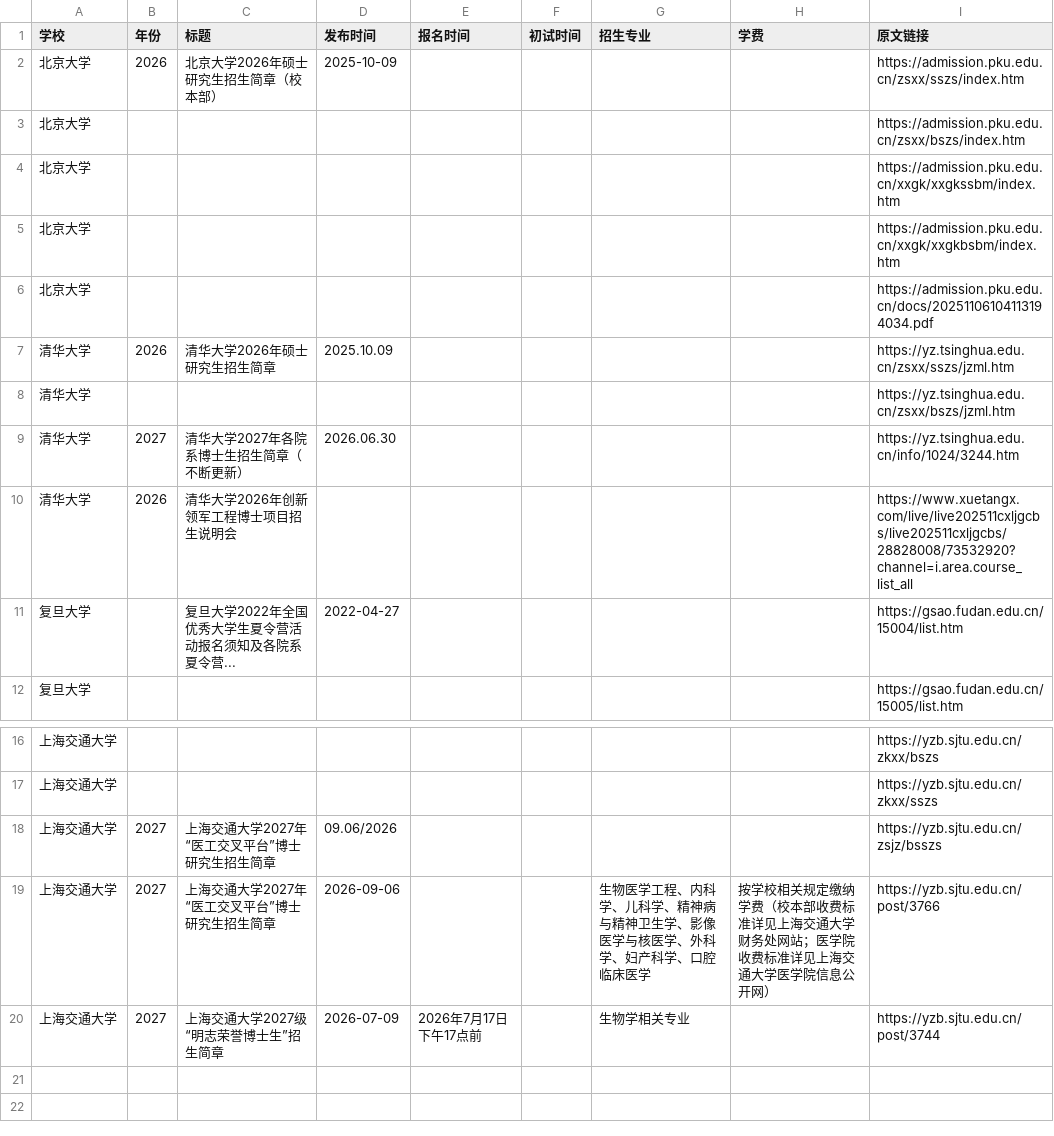
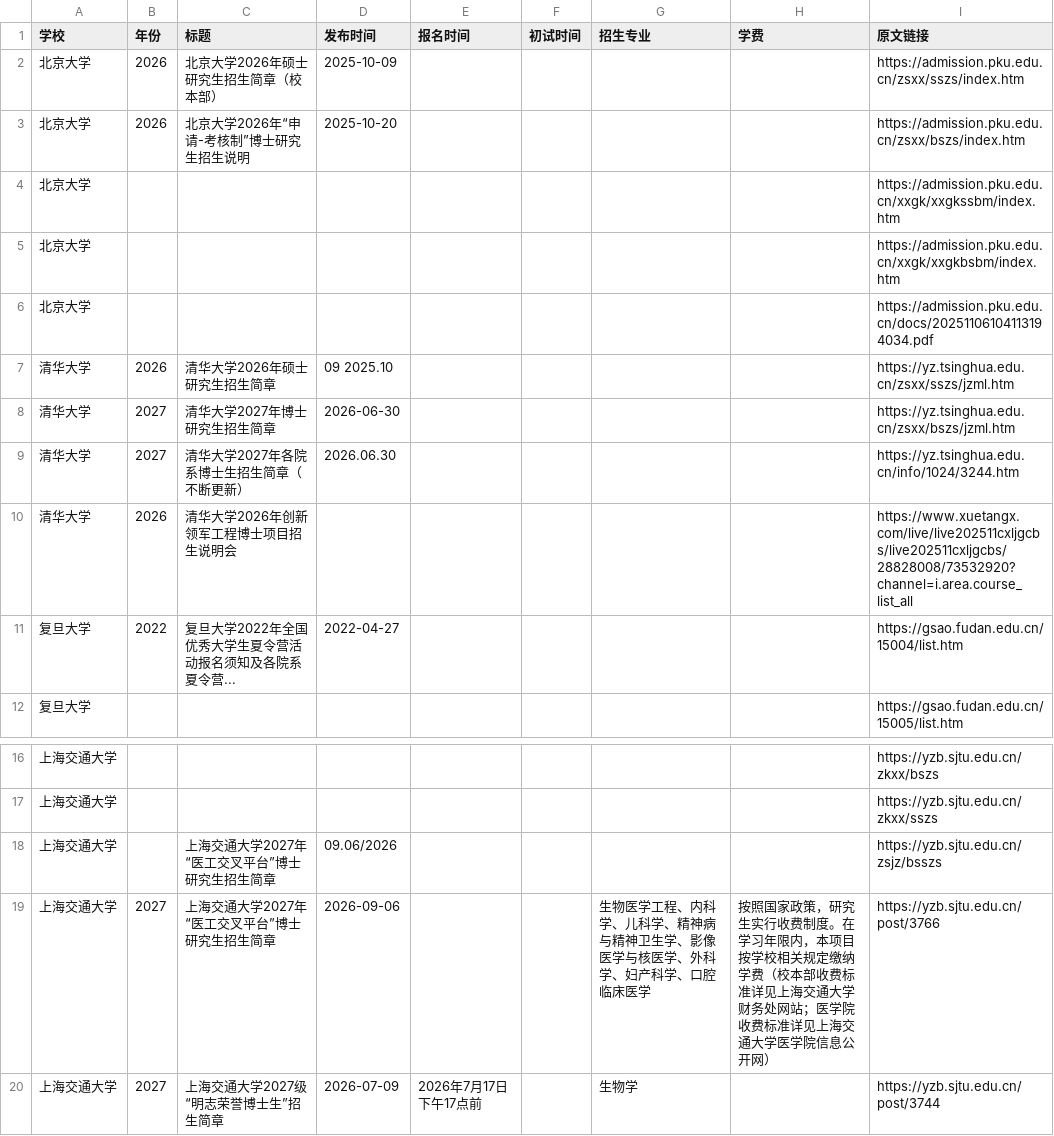
Before and after one commit to 1qq533/grad-admission-crawler, a CSV file: result.csv, drawn as a sheet; only a part is shown, gaps mark what is left out.

```diff
--- a/result.csv
+++ b/result.csv
@@ -2,3 +2,3 @@
 北京大学,2026,北京大学2026年硕士研究生招生简章（校本部）,2025-10-09,,,,,https://admission.pku.edu.cn/zsxx/sszs/index.htm
-北京大学,,,,,,,,https://admission.pku.edu.cn/zsxx/bszs/index.htm
+北京大学,2026,北京大学2026年“申请-考核制”博士研究生招生说明,2025-10-20,,,,,https://admission.pku.edu.cn/zsxx/bszs/index.htm
 北京大学,,,,,,,,https://admission.pku.edu.cn/xxgk/xxgkssbm/index.htm
@@ -6,7 +6,7 @@
 北京大学,,,,,,,,https://admission.pku.edu.cn/docs/20251106104113194034.pdf
-清华大学,2026,清华大学2026年硕士研究生招生简章,2025.10.09,,,,,https://yz.tsinghua.edu.cn/zsxx/sszs/jzml.htm
-清华大学,,,,,,,,https://yz.tsinghua.edu.cn/zsxx/bszs/jzml.htm
+清华大学,2026,清华大学2026年硕士研究生招生简章,09 2025.10,,,,,https://yz.tsinghua.edu.cn/zsxx/sszs/jzml.htm
+清华大学,2027,清华大学2027年博士研究生招生简章,2026-06-30,,,,,https://yz.tsinghua.edu.cn/zsxx/bszs/jzml.htm
 清华大学,2027,清华大学2027年各院系博士生招生简章（不断更新）,2026.06.30,,,,,https://yz.tsinghua.edu.cn/info/1024/3244.htm
 清华大学,2026,清华大学2026年创新领军工程博士项目招生说明会,,,,,,https://www.xuetangx.com/live/live202511cxljgcbs/live202511cxljgcbs/28828008/73532920?channel=i.area.course_list_all
-复旦大学,,复旦大学2022年全国优秀大学生夏令营活动报名须知及各院系夏令营...,2022-04-27,,,,,https://gsao.fudan.edu.cn/15004/list.htm
+复旦大学,2022,复旦大学2022年全国优秀大学生夏令营活动报名须知及各院系夏令营...,2022-04-27,,,,,https://gsao.fudan.edu.cn/15004/list.htm
 复旦大学,,,,,,,,https://gsao.fudan.edu.cn/15005/list.htm
@@ -17,4 +17,4 @@
 上海交通大学,,,,,,,,https://yzb.sjtu.edu.cn/zkxx/sszs
-上海交通大学,2027,上海交通大学2027年“医工交叉平台”博士研究生招生简章,09.06/2026,,,,,https://yzb.sjtu.edu.cn/zsjz/bsszs
-上海交通大学,2027,上海交通大学2027年“医工交叉平台”博士研究生招生简章,2026-09-06,,,生物医学工程、内科学、儿科学、精神病与精神卫生学、影像医学与核医学、外科学、妇产科学、口腔临床医学,按学校相关规定缴纳学费（校本部收费标准详见上海交通大学财务处网站；医学院收费标准详见上海交通大学医学院信息公开网）,https://yzb.sjtu.edu.cn/post/3766
-上海交通大学,2027,上海交通大学2027级“明志荣誉博士生”招生简章,2026-07-09,2026年7月17日下午17点前,,生物学相关专业,,https://yzb.sjtu.edu.cn/post/3744
+上海交通大学,,上海交通大学2027年“医工交叉平台”博士研究生招生简章,09.06/2026,,,,,https://yzb.sjtu.edu.cn/zsjz/bsszs
+上海交通大学,2027,上海交通大学2027年“医工交叉平台”博士研究生招生简章,2026-09-06,,,生物医学工程、内科学、儿科学、精神病与精神卫生学、影像医学与核医学、外科学、妇产科学、口腔临床医学,按照国家政策，研究生实行收费制度。在学习年限内，本项目按学校相关规定缴纳学费（校本部收费标准详见上海交通大学财务处网站；医学院收费标准详见上海交通大学医学院信息公开网）,https://yzb.sjtu.edu.cn/post/3766
+上海交通大学,2027,上海交通大学2027级“明志荣誉博士生”招生简章,2026-07-09,2026年7月17日下午17点前,,生物学,,https://yzb.sjtu.edu.cn/post/3744
```
